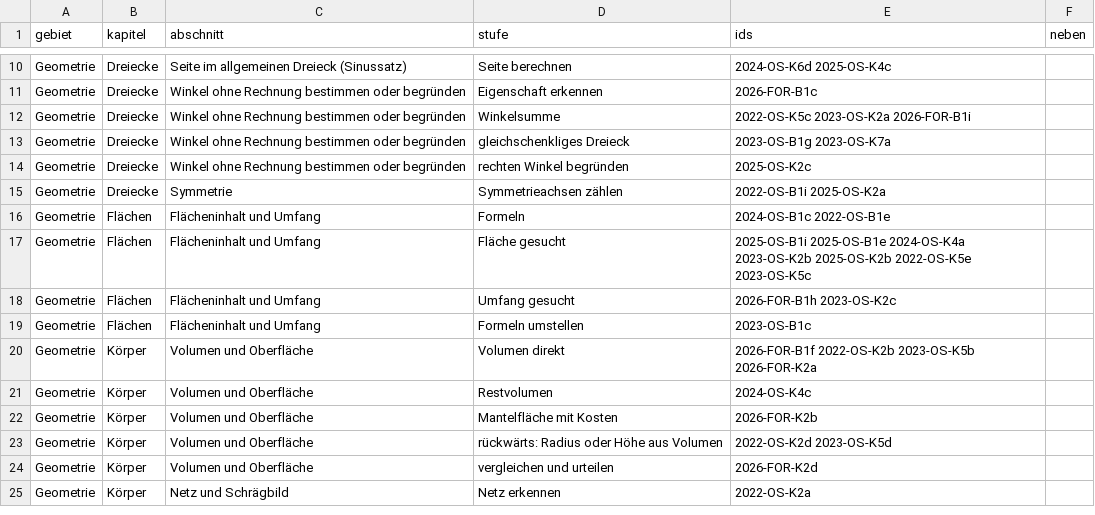
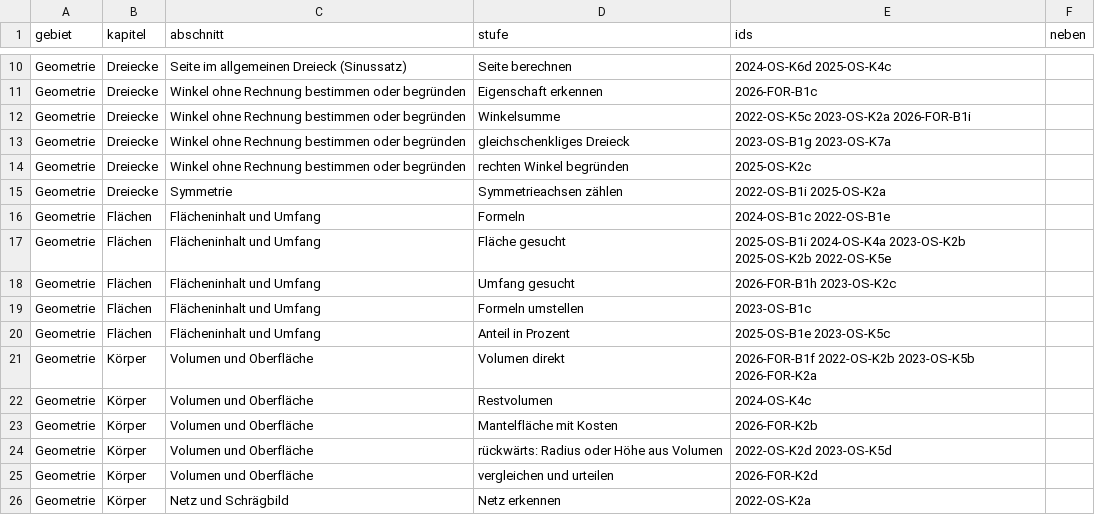
Before and after one commit to hz-0801/mathe-nachhilfe, a CSV file: msa/skript-zuschnitt-p10.csv, drawn as a sheet; only a part is shown, gaps mark what is left out.

```diff
--- a/msa/skript-zuschnitt-p10.csv
+++ b/msa/skript-zuschnitt-p10.csv
@@ -16,5 +16,6 @@ Geometrie;Dreiecke;Symmetrie;Symmetrieachsen zählen;2022-OS-B1i 2025-OS-K2a;
 Geometrie;Flächen;Flächeninhalt und Umfang;Formeln;2024-OS-B1c 2022-OS-B1e;
-Geometrie;Flächen;Flächeninhalt und Umfang;Fläche gesucht;2025-OS-B1i 2025-OS-B1e 2024-OS-K4a 2023-OS-K2b 2025-OS-K2b 2022-OS-K5e 2023-OS-K5c;
+Geometrie;Flächen;Flächeninhalt und Umfang;Fläche gesucht;2025-OS-B1i 2024-OS-K4a 2023-OS-K2b 2025-OS-K2b 2022-OS-K5e;
 Geometrie;Flächen;Flächeninhalt und Umfang;Umfang gesucht;2026-FOR-B1h 2023-OS-K2c;
 Geometrie;Flächen;Flächeninhalt und Umfang;Formeln umstellen;2023-OS-B1c;
+Geometrie;Flächen;Flächeninhalt und Umfang;Anteil in Prozent;2025-OS-B1e 2023-OS-K5c;
 Geometrie;Körper;Volumen und Oberfläche;Volumen direkt;2026-FOR-B1f 2022-OS-K2b 2023-OS-K5b 2026-FOR-K2a;
```
Also changed, not shown: msa/handgriffe-p10.csv, msa/mehr-p10.csv, 3 other files.
